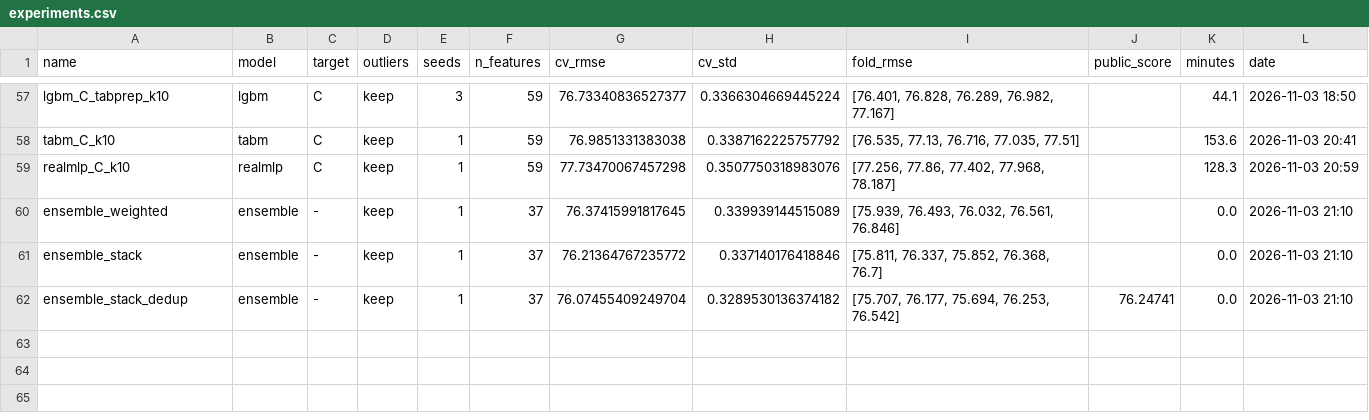
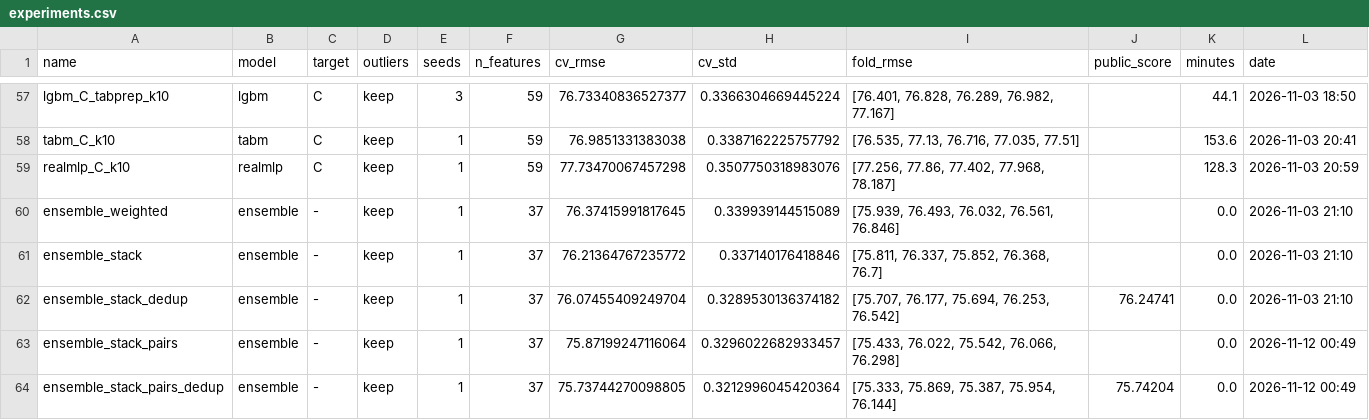
Before and after one commit to EpsilonFO/powerlifting-prediction, a CSV file: outputs/experiments.csv, drawn as a sheet; only a part is shown, gaps mark what is left out; the diff names each change by its address in the sheet, - before the commit and + after, or states it on an @@ line.

```diff
--- a/outputs/experiments.csv
+++ b/outputs/experiments.csv
+row 63: ensemble_stack_pairs | ensemble | - | keep | 1 | 37 | 75.87199247116064 | 0.3296022682933457 | [75.433, 76.022, 75.542, 76.066, 76.298] |  | 0.0 | 2026-11-12 00:49
+row 64: ensemble_stack_pairs_dedup | ensemble | - | keep | 1 | 37 | 75.73744270098805 | 0.3212996045420364 | [75.333, 75.869, 75.387, 75.954, 76.144] | 75.74204 | 0.0 | 2026-11-12 00:49
```
Also changed, not shown: 20 other files.
